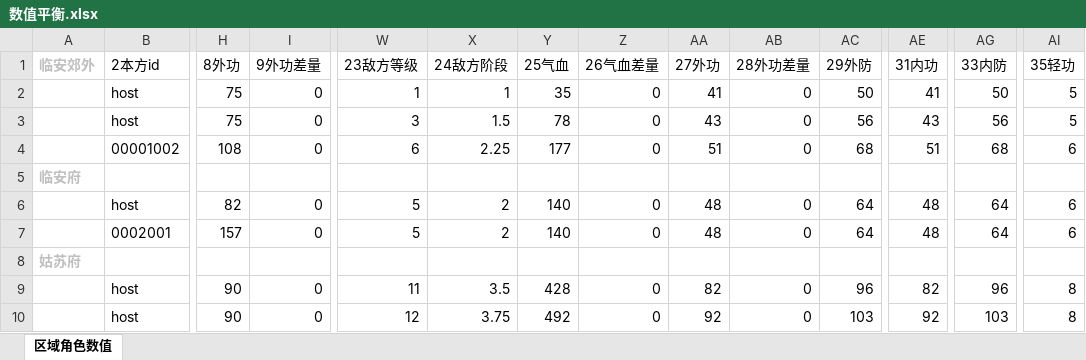
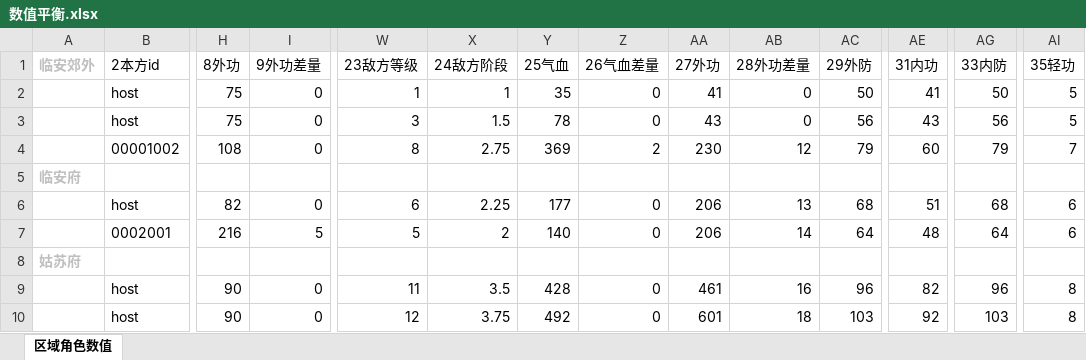
Before and after one commit to zhaoguo20002/MyWuXia, an Excel workbook: docs/数值平衡.xlsx, sheet 区域角色数值, drawn as a sheet; only a part is shown, gaps mark what is left out; values as stored, in another font and other column widths than the file's, no borders; the diff covers the shown part only; the diff names each change by its address in the sheet, - before the commit and + after, or states it on an @@ line.

```diff
--- a/docs/数值平衡.xlsx (sheet 区域角色数值)
+++ b/docs/数值平衡.xlsx (sheet 区域角色数值)
-W4 (23敌方等级): 6
+W4 (23敌方等级): 8
-X4 (24敌方阶段): 2.25
+X4 (24敌方阶段): 2.75
-Y4 (25气血): 177
+Y4 (25气血): 369
-Z4 (26气血差量): 0
+Z4 (26气血差量): 2
-AA4 (27外功): 51
+AA4 (27外功): 230
-AB4 (28外功差量): 0
+AB4 (28外功差量): 12
-AC4 (29外防): 68
+AC4 (29外防): 79
-AE4 (31内功): 51
+AE4 (31内功): 60
-AG4 (33内防): 68
+AG4 (33内防): 79
-AI4 (35轻功): 6
+AI4 (35轻功): 7
-W6 (23敌方等级): 5
+W6 (23敌方等级): 6
-X6 (24敌方阶段): 2
+X6 (24敌方阶段): 2.25
-Y6 (25气血): 140
+Y6 (25气血): 177
-AA6:AA7 (27外功): 48
+AA6:AA7 (27外功): 206
-AB6 (28外功差量): 0
+AB6 (28外功差量): 13
-AC6 (29外防): 64
+AC6 (29外防): 68
-AE6 (31内功): 48
+AE6 (31内功): 51
-AG6 (33内防): 64
+AG6 (33内防): 68
-H7 (8外功): 157
+H7 (8外功): 216
-I7 (9外功差量): 0
+I7 (9外功差量): 5
-AB7 (28外功差量): 0
+AB7 (28外功差量): 14
-AA9 (27外功): 82
+AA9 (27外功): 461
-AB9 (28外功差量): 0
+AB9 (28外功差量): 16
-AA10 (27外功): 92
+AA10 (27外功): 601
-AB10 (28外功差量): 0
+AB10 (28外功差量): 18
```
Also changed, not shown: 5 added rows, 5 removed rows and 41 edited cells elsewhere in this sheet, docs/理想伤害统计表.xlsx, docs/秘籍数值.xlsx, 2 other files.
